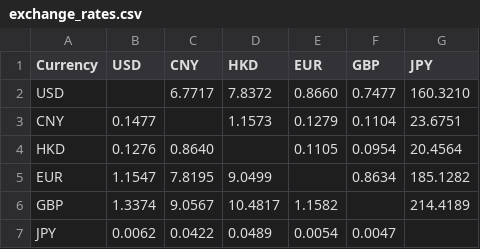
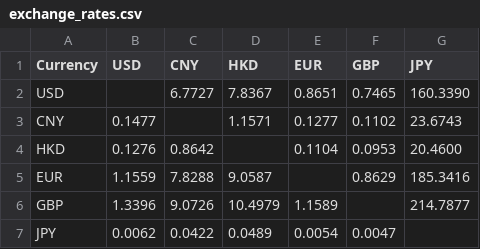
Before and after one commit to neverasecond/exchange-rate-auto, a CSV file: exchange_rates.csv, drawn as a sheet.

```diff
--- a/exchange_rates.csv
+++ b/exchange_rates.csv
@@ -1,7 +1,7 @@
 Currency,USD,CNY,HKD,EUR,GBP,JPY
-USD,,6.7717,7.8372,0.8660,0.7477,160.3210
-CNY,0.1477,,1.1573,0.1279,0.1104,23.6751
-HKD,0.1276,0.8640,,0.1105,0.0954,20.4564
-EUR,1.1547,7.8195,9.0499,,0.8634,185.1282
-GBP,1.3374,9.0567,10.4817,1.1582,,214.4189
+USD,,6.7727,7.8367,0.8651,0.7465,160.3390
+CNY,0.1477,,1.1571,0.1277,0.1102,23.6743
+HKD,0.1276,0.8642,,0.1104,0.0953,20.4600
+EUR,1.1559,7.8288,9.0587,,0.8629,185.3416
+GBP,1.3396,9.0726,10.4979,1.1589,,214.7877
 JPY,0.0062,0.0422,0.0489,0.0054,0.0047,
```
Also changed, not shown: 2 other files.
